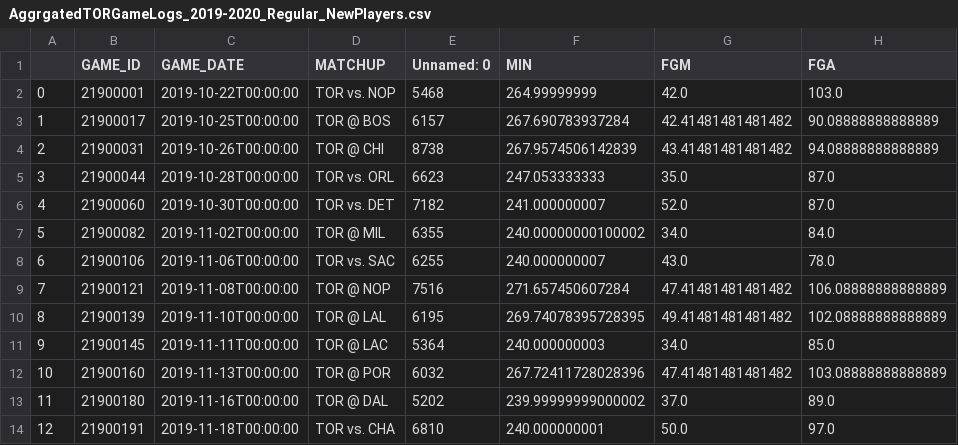
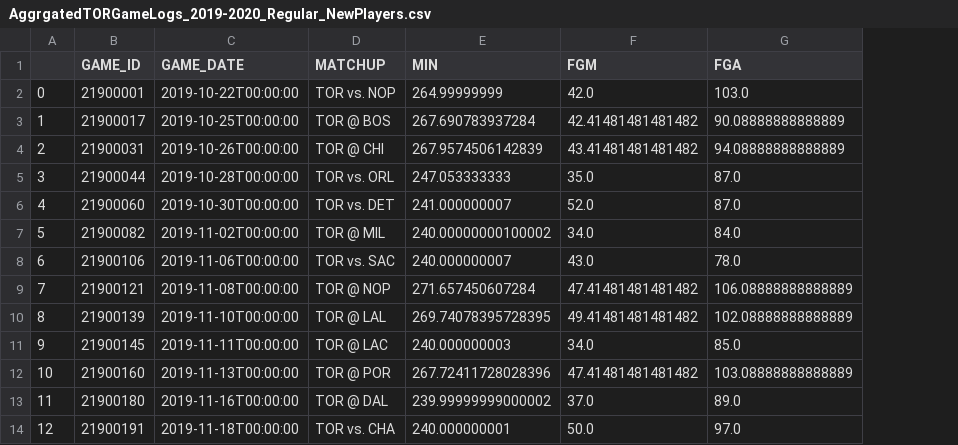
Before and after one commit to bhavikapatil/Capstone, a CSV file: Data/AggrgatedTORGameLogs/AggrgatedTORGameLogs_2019-2020_Regular_NewPlayers.csv, drawn as a sheet; only a part is shown; the diff names each change by its address in the sheet, - before the commit and + after, or states it on an @@ line.

```diff
--- a/Data/AggrgatedTORGameLogs/AggrgatedTORGameLogs_2019-2020_Regular_NewPlayers.csv
+++ b/Data/AggrgatedTORGameLogs/AggrgatedTORGameLogs_2019-2020_Regular_NewPlayers.csv
-column E (Unnamed: 0), rows 2-14: 5468 | 6157 | 8738 | 6623 | 7182 | 6355 | 6255 | 7516 | 6195 | 5364 | 6032 | 5202 | 6810
```
Also changed, not shown: 1 other file.
